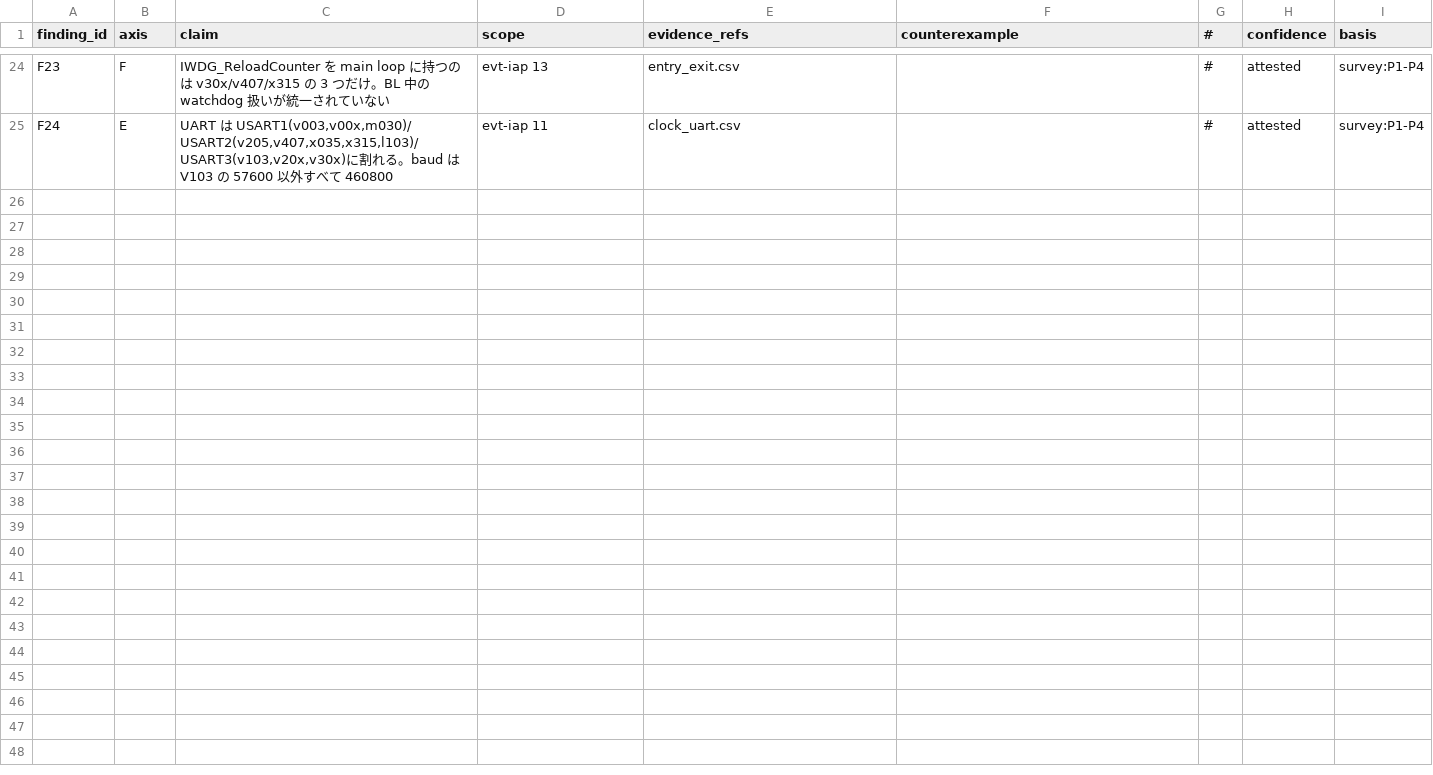
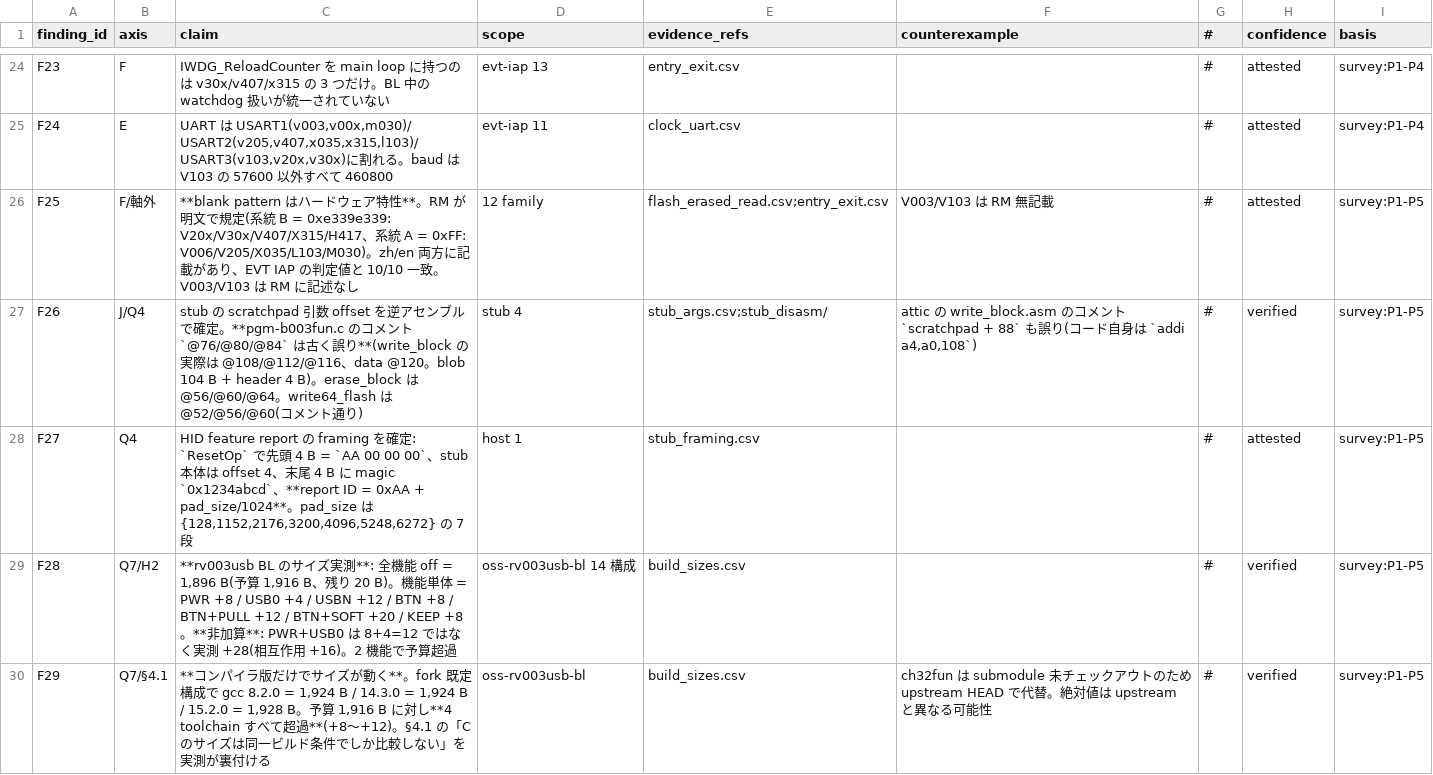
Before and after one commit to ch32-riscv-ug/wch-protocols, a CSV file: references/data/bootloader-survey/findings.csv, drawn as a sheet; only a part is shown, gaps mark what is left out; the diff covers the shown part only; the diff names each change by its address in the sheet, - before the commit and + after, or states it on an @@ line.

Commit message:
Add bootloader survey data and scripts for flash read values and stub argument extraction
- Introduced `build_sizes.csv` to document build sizes for various configurations of the `oss-rv003usb-bl` project.
- Added `extract4.py` script to analyze `pgm-b003fun.c` and extract scratchpad argument placements for stubs.
- Created `flash_erased_read.csv` to record erased read values for different CH32 families.
- Added a request document `request-ch32-device-data.ja.md` for including erased read values in `flash_geometry`.
- Introduced `stub_framing.csv` to detail framing constants related to pad sizes and report IDs.
- Added `subordinate_targets.csv` to define various IAP configurations and their memory layouts for CH32 devices.

```diff
--- a/references/data/bootloader-survey/findings.csv
+++ b/references/data/bootloader-survey/findings.csv
+row 26: F25 | F/軸外 | **blank pattern はハードウェア特性**。RM が明文で規定(系統 B = 0xe339e339: V20x/V30x/V407/X315/H417、系統 A = 0xFF: V006/V205/X035/L103/M030)。zh/en 両方に記載があり、EVT IAP の判定値と 10/10 一致。V003/V103 は RM に記述なし | 12 family | flash_erased_read.csv;entry_exit.csv | V003/V103 は RM 無記載 | # | attested | survey:P1-P5
+row 27: F26 | J/Q4 | stub の scratchpad 引数 offset を逆アセンブルで確定。**pgm-b003fun.c のコメント `@76/@80/@84` は古く誤り**(write_block の実際は @108/@112/@116、data @120。blob 104 B + header 4 B)。erase_block は @56/@60/@64。write64_flash は @52/@56/@60(コメント通り) | stub 4 | stub_args.csv;stub_disasm/ | attic の write_block.asm のコメント `scratchpad + 88` も誤り(コード自身は `addi a4,a0,108`) | # | verified | survey:P1-P5
+row 28: F27 | Q4 | HID feature report の framing を確定: `ResetOp` で先頭 4 B = `AA 00 00 00`、stub 本体は offset 4、末尾 4 B に magic `0x1234abcd`、**report ID = 0xAA + pad_size/1024**。pad_size は {128,1152,2176,3200,4096,5248,6272} の 7 段 | host 1 | stub_framing.csv |  | # | attested | survey:P1-P5
+row 29: F28 | Q7/H2 | **rv003usb BL のサイズ実測**: 全機能 off = 1,896 B(予算 1,916 B、残り 20 B)。機能単体 = PWR +8 / USB0 +4 / USBN +12 / BTN +8 / BTN+PULL +12 / BTN+SOFT +20 / KEEP +8。**非加算**: PWR+USB0 は 8+4=12 ではなく実測 +28(相互作用 +16)。2 機能で予算超過 | oss-rv003usb-bl 14 構成 | build_sizes.csv |  | # | verified | survey:P1-P5
+row 30: F29 | Q7/§4.1 | **コンパイラ版だけでサイズが動く**。fork 既定構成で gcc 8.2.0 = 1,924 B / 14.3.0 = 1,924 B / 15.2.0 = 1,928 B。予算 1,916 B に対し**4 toolchain すべて超過**(+8〜+12)。§4.1 の「C のサイズは同一ビルド条件でしか比較しない」を実測が裏付ける | oss-rv003usb-bl | build_sizes.csv | ch32fun は submodule 未チェックアウトのため upstream HEAD で代替。絶対値は upstream と異なる可能性 | # | verified | survey:P1-P5
```
Also changed, not shown: 5 added rows and 5 edited cells elsewhere in this file, 9 other files.
